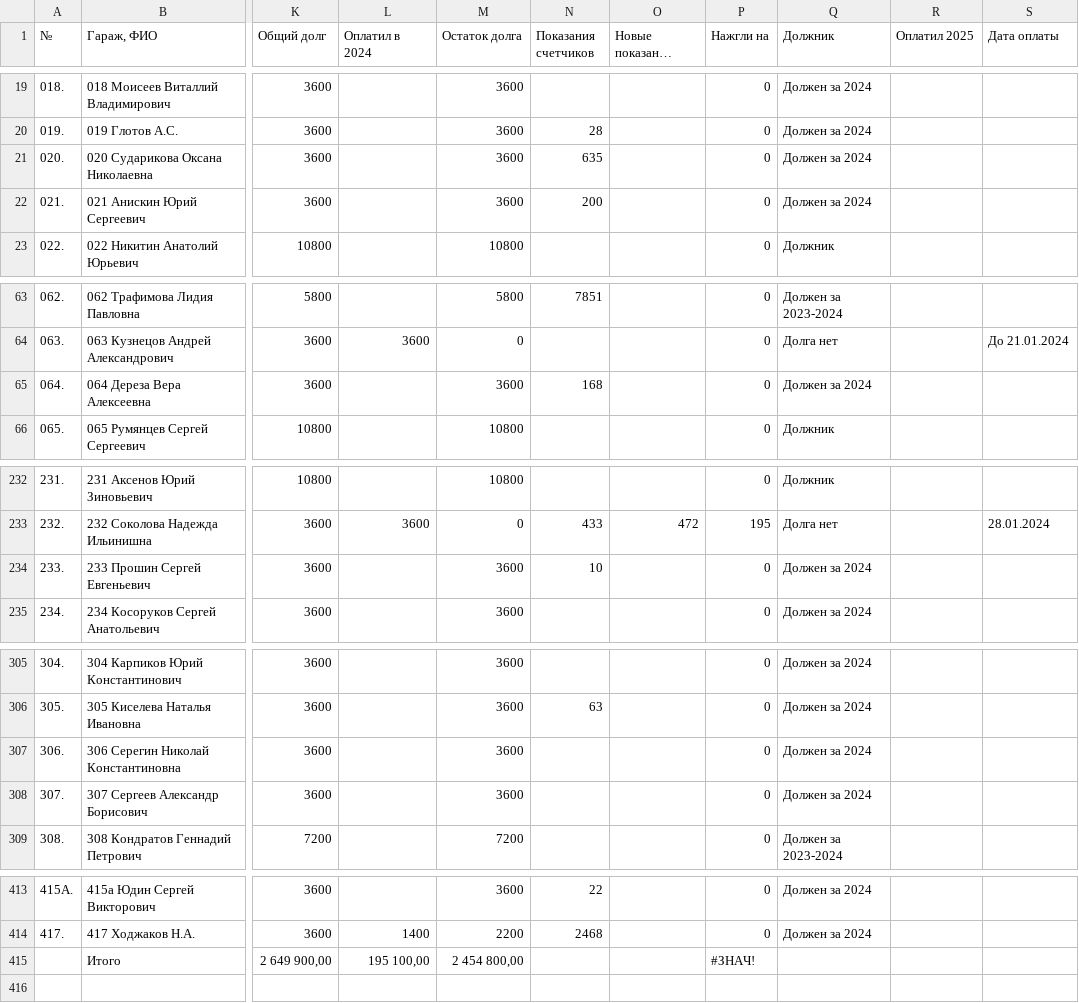
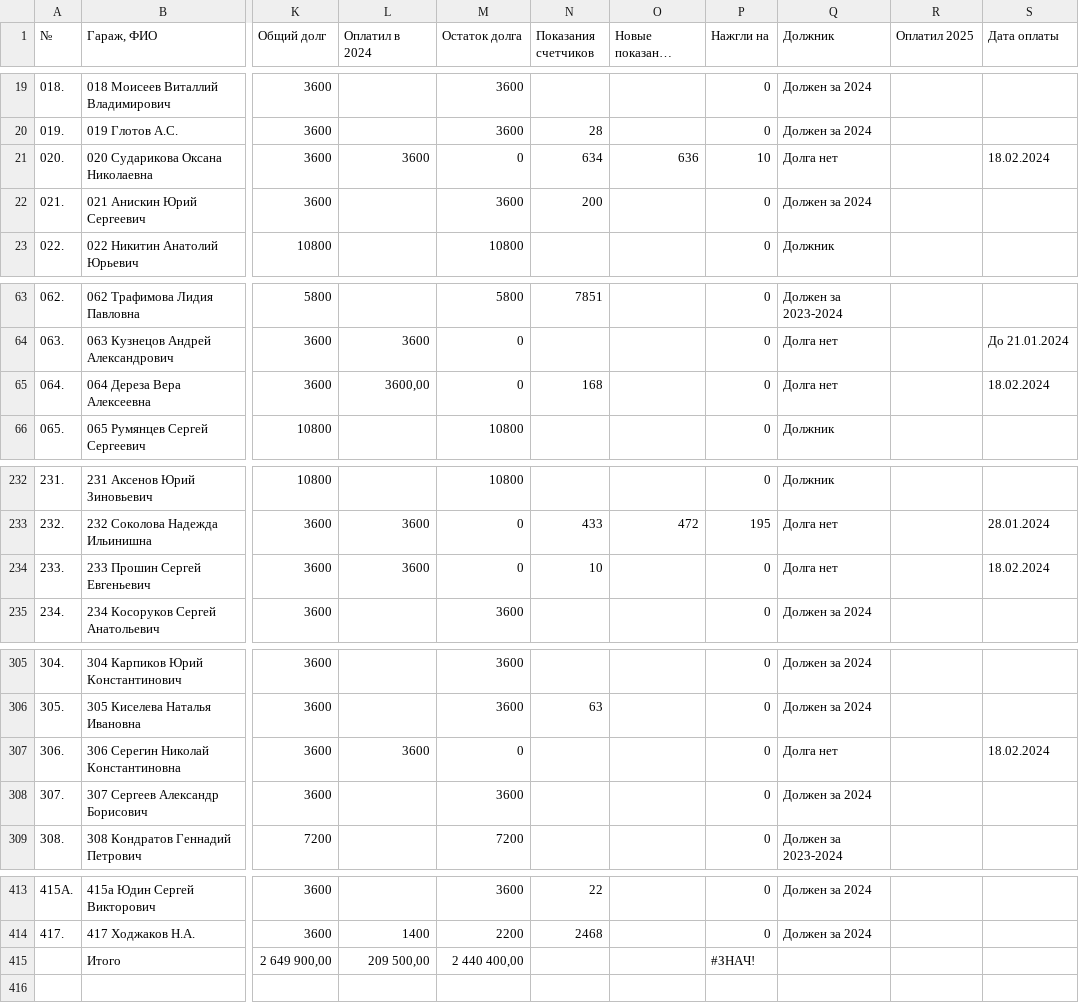
Before and after one commit to slaav1k/fakel, a CSV file: example.csv, drawn as a sheet; only a part is shown, gaps mark what is left out; long unchanged cells end in …; the diff names each change by its address in the sheet, - before the commit and + after, or states it on an @@ line.

```diff
--- a/example.csv
+++ b/example.csv
-L21 (Оплатил в 2024): (empty)
+L21 (Оплатил в 2024): 3600
-M21 (Остаток долга): 3600
+M21 (Остаток долга): 0
-N21 (Показания счетчиков): 635
+N21 (Показания счетчиков): 634
-O21 (Новые показания счетчиков): (empty)
+O21 (Новые показания счетчиков): 636
-P21 (Нажгли на): 0
+P21 (Нажгли на): 10
-Q21 (Должник): Должен за 2024
+Q21 (Должник): Долга нет
-S21 (Дата оплаты): (empty)
+S21 (Дата оплаты): 18.02.2024
-L65 (Оплатил в 2024): (empty)
+L65 (Оплатил в 2024): 3600,00
-M65 (Остаток долга): 3600
+M65 (Остаток долга): 0
-Q65 (Должник): Должен за 2024
+Q65 (Должник): Долга нет
-S65 (Дата оплаты): (empty)
+S65 (Дата оплаты): 18.02.2024
-L234 (Оплатил в 2024): (empty)
+L234 (Оплатил в 2024): 3600
-M234 (Остаток долга): 3600
+M234 (Остаток долга): 0
-Q234 (Должник): Должен за 2024
+Q234 (Должник): Долга нет
-S234 (Дата оплаты): (empty)
+S234 (Дата оплаты): 18.02.2024
-L307 (Оплатил в 2024): (empty)
+L307 (Оплатил в 2024): 3600
-M307 (Остаток долга): 3600
+M307 (Остаток долга): 0
-Q307 (Должник): Должен за 2024
+Q307 (Должник): Долга нет
-S307 (Дата оплаты): (empty)
+S307 (Дата оплаты): 18.02.2024
-L415 (Оплатил в 2024): 195 100,00
+L415 (Оплатил в 2024): 209 500,00
-M415 (Остаток долга): 2 454 800,00
+M415 (Остаток долга): 2 440 400,00
```
Also changed, not shown: 1 other file.
